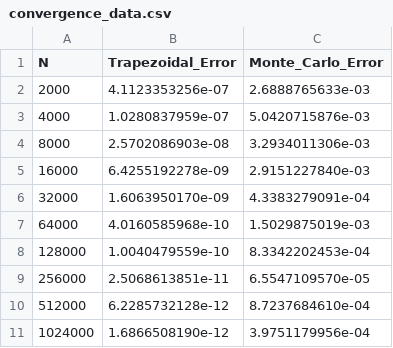
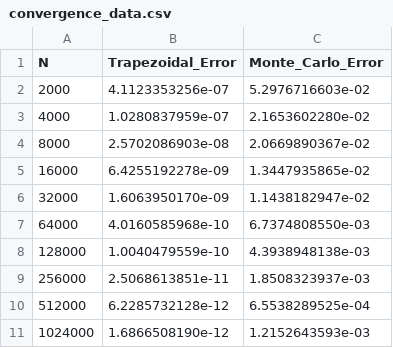
Before and after one commit to DineshBrindavanam/ME766, a CSV file: convergence_data.csv, drawn as a sheet.

```diff
--- a/convergence_data.csv
+++ b/convergence_data.csv
@@ -1,11 +1,11 @@
 N,Trapezoidal_Error,Monte_Carlo_Error
-2000,4.1123353256e-07,2.6888765633e-03
-4000,1.0280837959e-07,5.0420715876e-03
-8000,2.5702086903e-08,3.2934011306e-03
-16000,6.4255192278e-09,2.9151227840e-03
-32000,1.6063950170e-09,4.3383279091e-04
-64000,4.0160585968e-10,1.5029875019e-03
-128000,1.0040479559e-10,8.3342202453e-04
-256000,2.5068613851e-11,6.5547109570e-05
-512000,6.2285732128e-12,8.7237684610e-04
-1024000,1.6866508190e-12,3.9751179956e-04
+2000,4.1123353256e-07,5.2976716603e-02
+4000,1.0280837959e-07,2.1653602280e-02
+8000,2.5702086903e-08,2.0669890367e-02
+16000,6.4255192278e-09,1.3447935865e-02
+32000,1.6063950170e-09,1.1438182947e-02
+64000,4.0160585968e-10,6.7374808550e-03
+128000,1.0040479559e-10,4.3938948138e-03
+256000,2.5068613851e-11,1.8508323937e-03
+512000,6.2285732128e-12,6.5538289525e-04
+1024000,1.6866508190e-12,1.2152643593e-03
```
Also changed, not shown: 3 other files.
